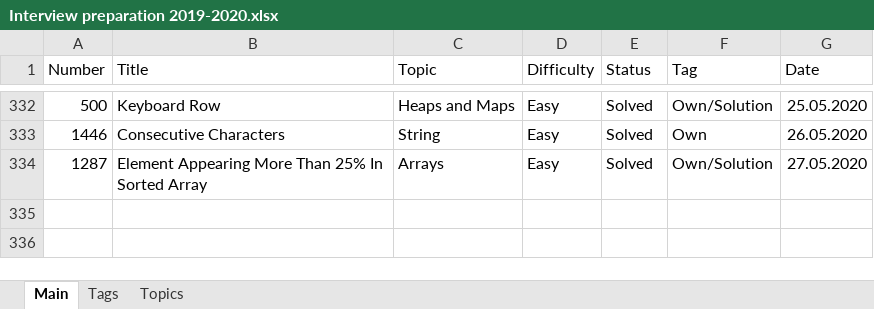
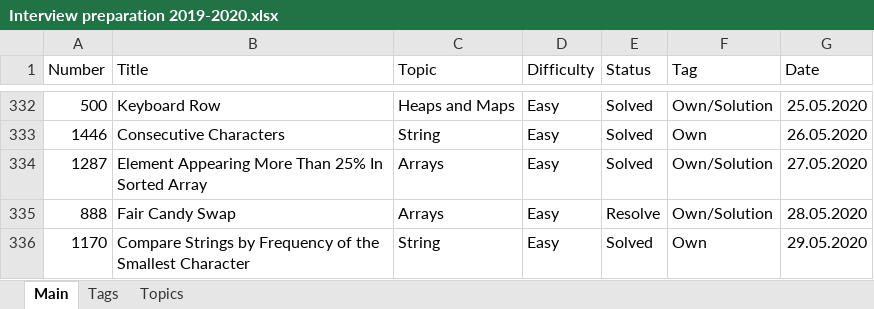
Before and after one commit to Bekaryss/LeetCode-Old, an Excel workbook: Interview preparation 2019-2020.xlsx, sheet Main, drawn as a sheet; only a part is shown, gaps mark what is left out; values as stored, in another font and other column widths than the file's, no borders; table styles not drawn; the diff names each change by its address in the sheet, - before the commit and + after, or states it on an @@ line.

```diff
--- a/Interview preparation 2019-2020.xlsx (sheet Main)
+++ b/Interview preparation 2019-2020.xlsx (sheet Main)
+row 335: 888 | Fair Candy Swap | Arrays | Easy | Resolve | Own/Solution | 28.05.2020
+row 336: 1170 | Compare Strings by Frequency of the Smallest Character | String | Easy | Solved | Own | 29.05.2020
```
Also changed, not shown: 8 other files.
